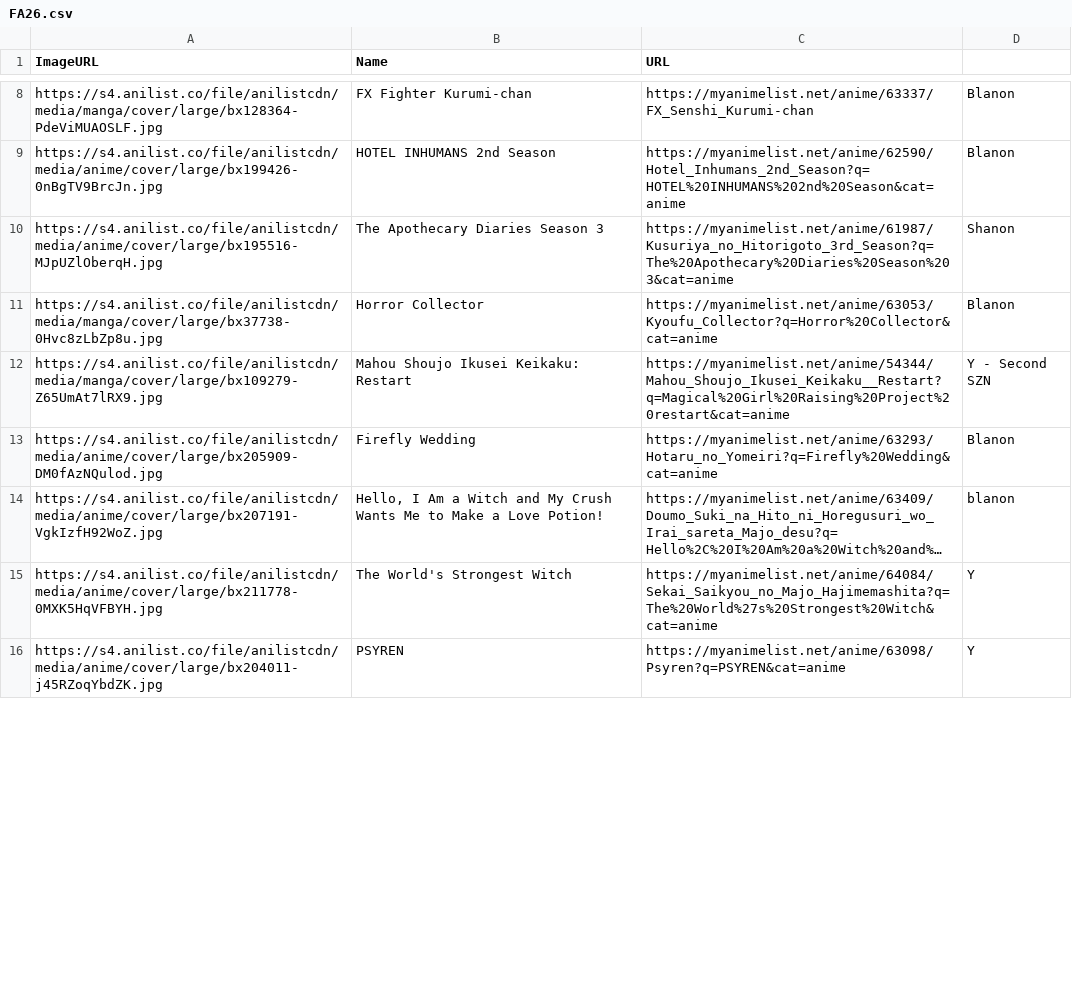
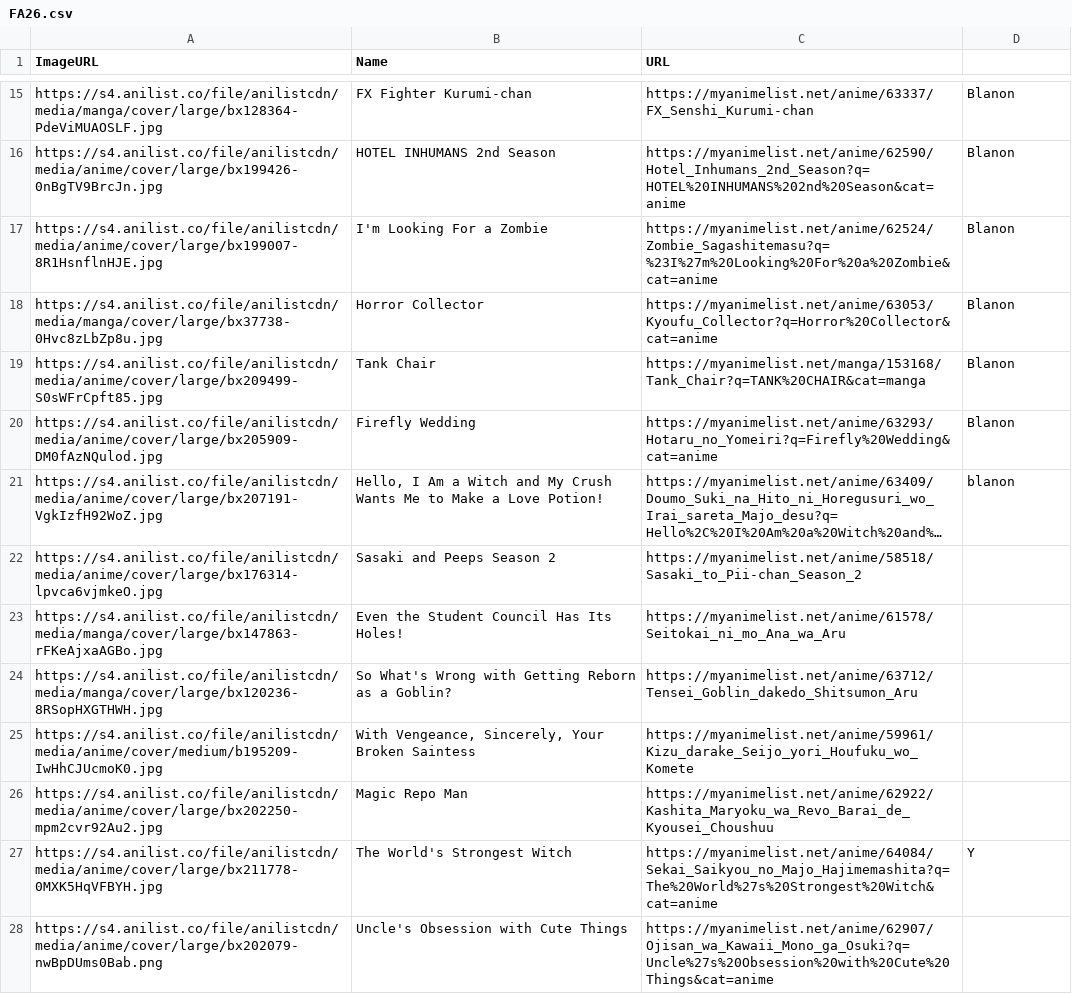
Before and after one commit to Fermin07TAJA/FoxAni, a CSV file: Extension Zip Isolation/data/FA26.csv, drawn as a sheet; only a part is shown, gaps mark what is left out; the shorter side is filled out with more unchanged rows; long unchanged cells end in …; removed rows and columns are numbered as before the commit, all else as after; the diff covers the shown part only; the diff names each change by its address in the sheet, - before the commit and + after, or states it on an @@ line.

```diff
--- a/Extension Zip Isolation/data/FA26.csv
+++ b/Extension Zip Isolation/data/FA26.csv
@@ row 10 moved to row 9: https://s4.anilist.co/file/anilistcdn/me… @@
-row 12: https://s4.anilist.co/file/anilistcdn/media/manga/cover/large/bx109279-Z65UmAt7lRX9.jpg | Mahou Shoujo Ikusei Keikaku: Restart | https://myanimelist.net/anime/54344/Mahou_Shoujo_Ikusei_Keikaku__Restart?q=Magical%20Girl%20Raising%20Project%20restart&cat=anime | Y - Second SZN
+row 22: https://s4.anilist.co/file/anilistcdn/media/anime/cover/large/bx176314-lpvca6vjmkeO.jpg | Sasaki and Peeps Season 2 | https://myanimelist.net/anime/58518/Sasaki_to_Pii-chan_Season_2
+row 23: https://s4.anilist.co/file/anilistcdn/media/manga/cover/large/bx147863-rFKeAjxaAGBo.jpg | Even the Student Council Has Its Holes! | https://myanimelist.net/anime/61578/Seitokai_ni_mo_Ana_wa_Aru
+row 24: https://s4.anilist.co/file/anilistcdn/media/manga/cover/large/bx120236-8RSopHXGTHWH.jpg | So What's Wrong with Getting Reborn as a Goblin? | https://myanimelist.net/anime/63712/Tensei_Goblin_dakedo_Shitsumon_Aru
+row 25: https://s4.anilist.co/file/anilistcdn/media/anime/cover/medium/b195209-IwHhCJUcmoK0.jpg | With Vengeance, Sincerely, Your Broken Saintess | https://myanimelist.net/anime/59961/Kizu_darake_Seijo_yori_Houfuku_wo_Komete
+row 26: https://s4.anilist.co/file/anilistcdn/media/anime/cover/large/bx202250-mpm2cvr92Au2.jpg | Magic Repo Man | https://myanimelist.net/anime/62922/Kashita_Maryoku_wa_Revo_Barai_de_Kyousei_Choushuu
@@ row 20 moved to row 28: https://s4.anilist.co/file/anilistcdn/me… @@
```
Also changed, not shown: 9 added rows, 3 removed rows and 7 moved rows elsewhere in this file, Extension Zip Isolation/data/ET26.csv, 3 other files.
